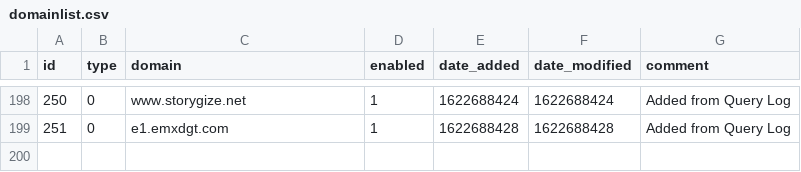
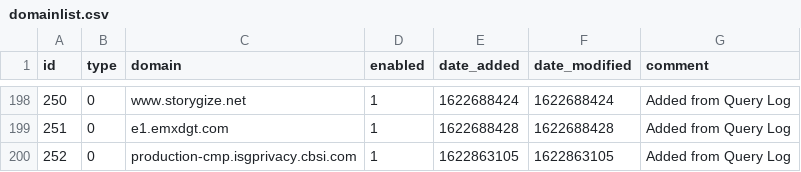
Before and after one commit to johnr9816/my-pihole-lists, a CSV file: domainlist.csv, drawn as a sheet; only a part is shown, gaps mark what is left out; the diff names each change by its address in the sheet, - before the commit and + after, or states it on an @@ line.

Commit message:
Updated June  5, 2021 12:00AM

```diff
--- a/domainlist.csv
+++ b/domainlist.csv
+row 200: 252 | 0 | production-cmp.isgprivacy.cbsi.com | 1 | 1622863105 | 1622863105 | Added from Query Log
```
